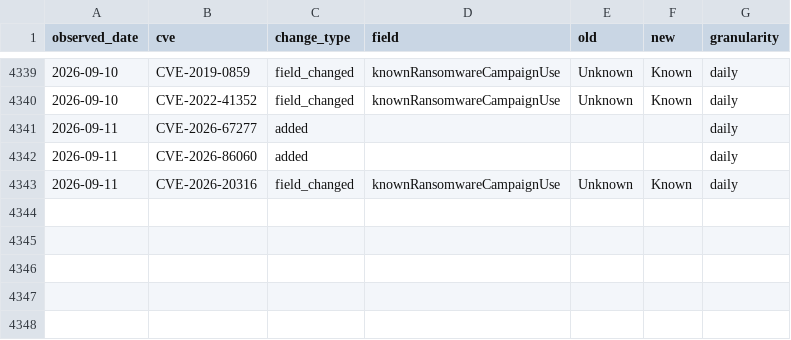
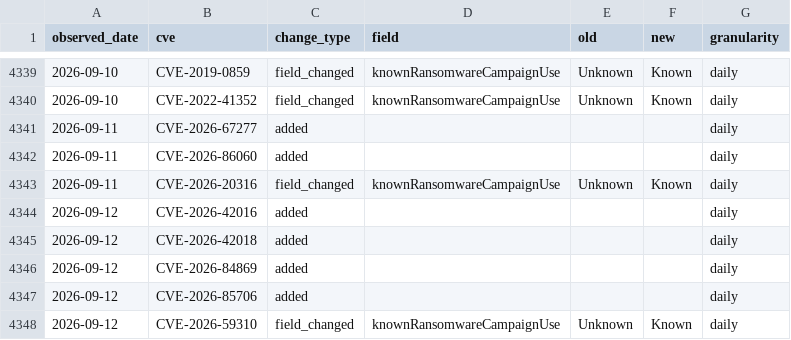
Before and after one commit to Devko/CyberMon, a CSV file: site/data/history/kev_changelog.csv, drawn as a sheet; only a part is shown, gaps mark what is left out.

Commit message:
data: nightly refresh 2026-09-12 [skip ci]

```diff
--- a/site/data/history/kev_changelog.csv
+++ b/site/data/history/kev_changelog.csv
@@ -4343 +4343,6 @@ observed_date,cve,change_type,field,old,new,granularity
 2026-09-11,CVE-2026-20316,field_changed,knownRansomwareCampaignUse,Unknown,Known,daily
+2026-09-12,CVE-2026-42016,added,,,,daily
+2026-09-12,CVE-2026-42018,added,,,,daily
+2026-09-12,CVE-2026-84869,added,,,,daily
+2026-09-12,CVE-2026-85706,added,,,,daily
+2026-09-12,CVE-2026-59310,field_changed,knownRansomwareCampaignUse,Unknown,Known,daily
```
Also changed, not shown: site/data/history/botnet_c2.csv, site/data/history/epss_volatility.csv, 37 other files.
